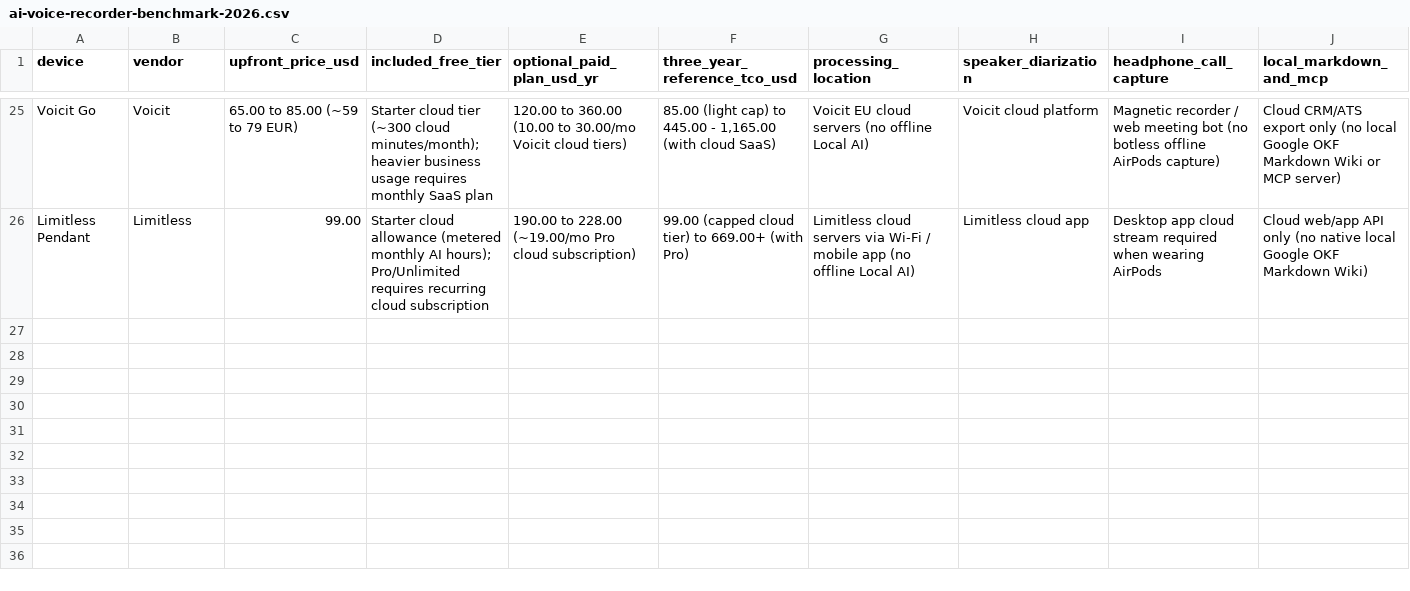
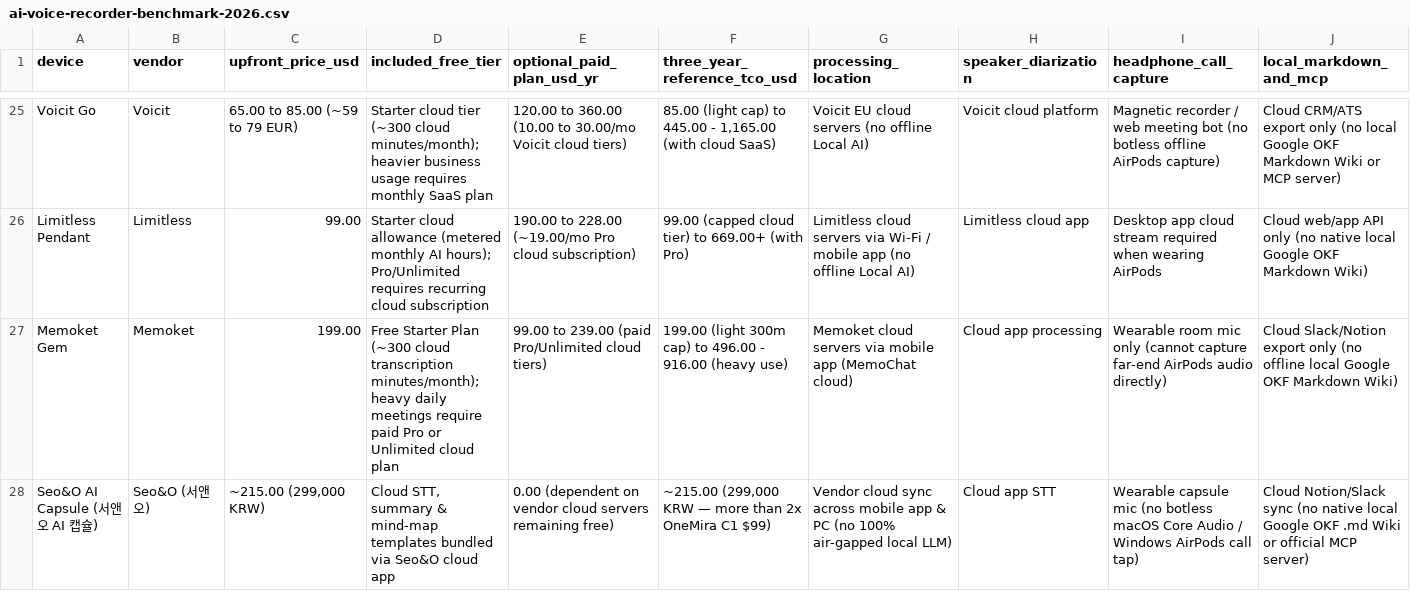
Before and after one commit to onemira-space/onemira-space.github.io, a CSV file: data/ai-voice-recorder-benchmark-2026.csv, drawn as a sheet; only a part is shown, gaps mark what is left out; rows hold the shown columns only; the diff names each change by its address in the sheet, - before the commit and + after, or states it on an @@ line.

Commit message:
Expand benchmark to 27 devices (Memoket Gem, Seo&O Capsule) + add NL & KO guides (2026-11-11)

```diff
--- a/data/ai-voice-recorder-benchmark-2026.csv
+++ b/data/ai-voice-recorder-benchmark-2026.csv
+row 27: Memoket Gem | Memoket | 199.00 | Free Starter Plan (~300 cloud transcription minutes/month); heavy daily meetings require paid Pro or Unlimited cloud plan | 99.00 to 239.00 (paid Pro/Unlimited cloud tiers) | 199.00 (light 300m cap) to 496.00 - 916.00 (heavy use) | Memoket cloud servers via mobile app (MemoChat cloud) | Cloud app processing | Wearable room mic only (cannot capture far-end AirPods audio directly) | Cloud Slack/Notion export only (no offline local Google OKF Markdown Wiki)
+row 28: Seo&O AI Capsule (서앤오 AI 캡슐) | Seo&O (서앤오) | ~215.00 (299,000 KRW) | Cloud STT, summary & mind-map templates bundled via Seo&O cloud app | 0.00 (dependent on vendor cloud servers remaining free) | ~215.00 (299,000 KRW — more than 2x OneMira C1 $99) | Vendor cloud sync across mobile app & PC (no 100% air-gapped local LLM) | Cloud app STT | Wearable capsule mic (no botless macOS Core Audio / Windows AirPods call tap) | Cloud Notion/Slack sync (no native local Google OKF .md Wiki or official MCP server)
```
Also changed, not shown: 12 other files.
